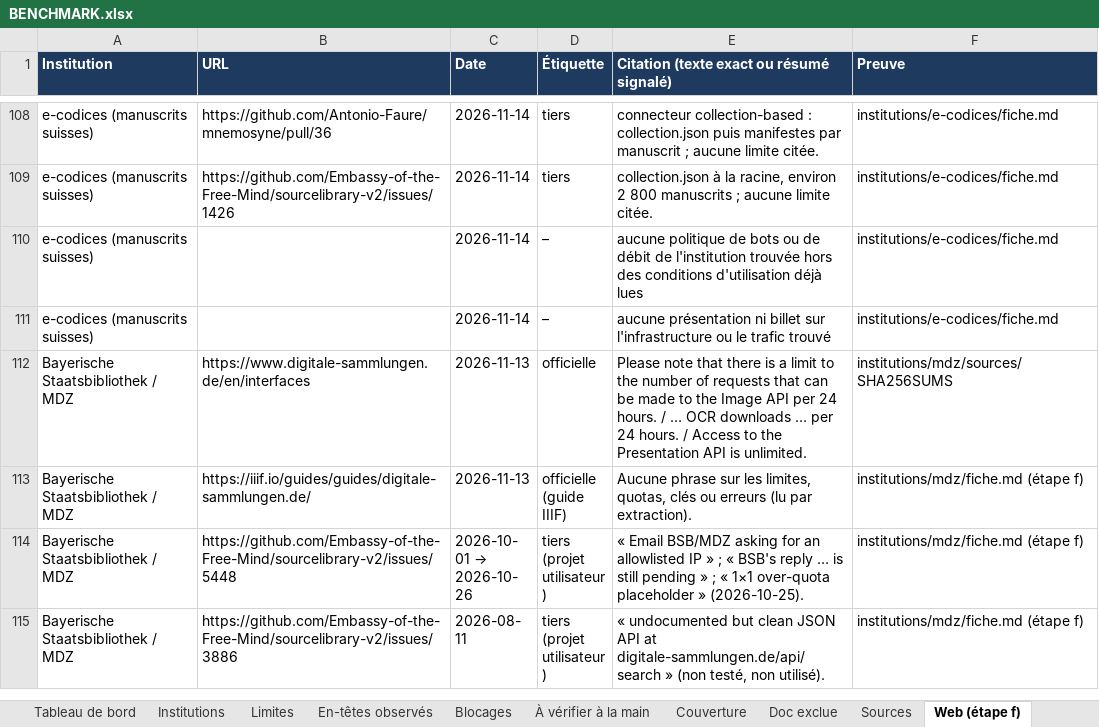
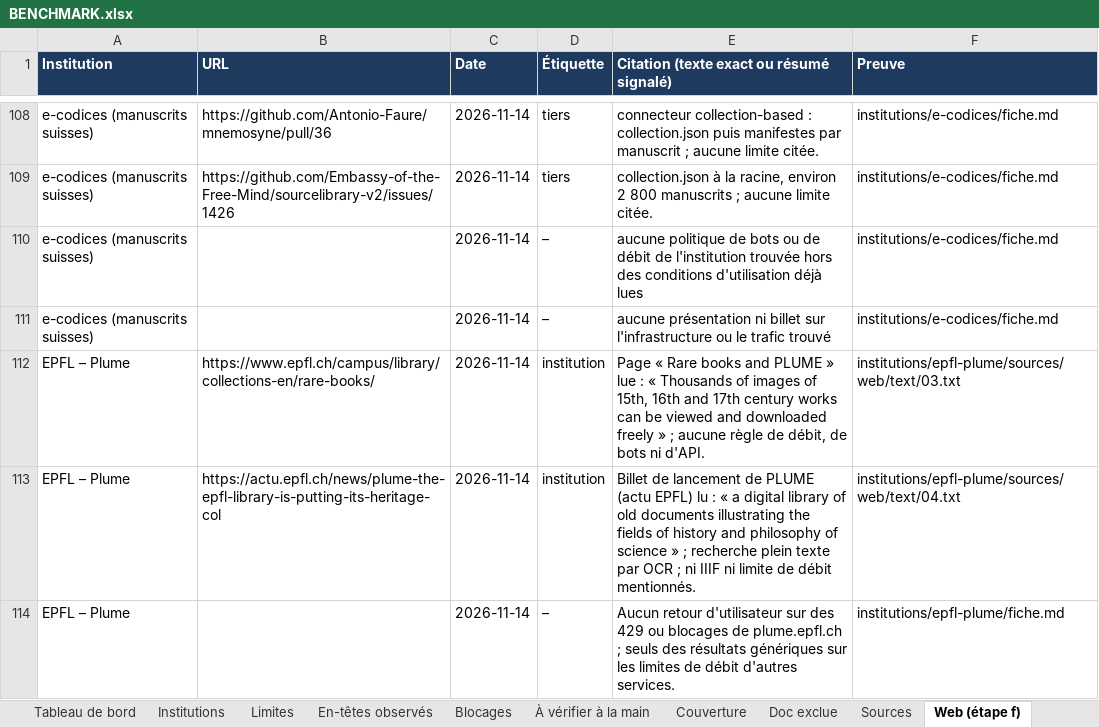
Before and after one commit to maribakulj/Veille-API-IIIF, an Excel workbook: BENCHMARK.xlsx, sheet Web (étape f), drawn as a sheet; only a part is shown, gaps mark what is left out; the shorter side is filled out with more unchanged rows; values as stored, in another font and other column widths than the file's, no borders; the diff covers the shown part only; the diff names each change by its address in the sheet, - before the commit and + after, or states it on an @@ line.

```diff
--- a/BENCHMARK.xlsx (sheet Web (étape f))
+++ b/BENCHMARK.xlsx (sheet Web (étape f))
+row 112: EPFL – Plume | https://www.epfl.ch/campus/library/collections-en/rare-books/ | 2026-11-14 | institution | Page « Rare books and PLUME » lue : « Thousands of images of 15th, 16th and 17th century works can be viewed and downloaded freely » ; aucune règle de débit, de bots ni d'API. | institutions/epfl-plume/sources/web/text/03.txt
+row 113: EPFL – Plume | https://actu.epfl.ch/news/plume-the-epfl-library-is-putting-its-heritage-col | 2026-11-14 | institution | Billet de lancement de PLUME (actu EPFL) lu : « a digital library of old documents illustrating the fields of history and philosophy of science » ; recherche plein texte par OCR ; ni IIIF ni limite de débit mentionnés. | institutions/epfl-plume/sources/web/text/04.txt
+row 114: EPFL – Plume |  | 2026-11-14 | – | Aucun retour d'utilisateur sur des 429 ou blocages de plume.epfl.ch ; seuls des résultats génériques sur les limites de débit d'autres services. | institutions/epfl-plume/fiche.md
```
Also changed, not shown: 2 added rows and 6 edited cells elsewhere in this sheet, sheet Sources, sheet Preuves, sheet Institutions, sheet Tableau de bord, sheet Couverture, sheet Doc exclue, 3 more sheets, charts or pictures.
